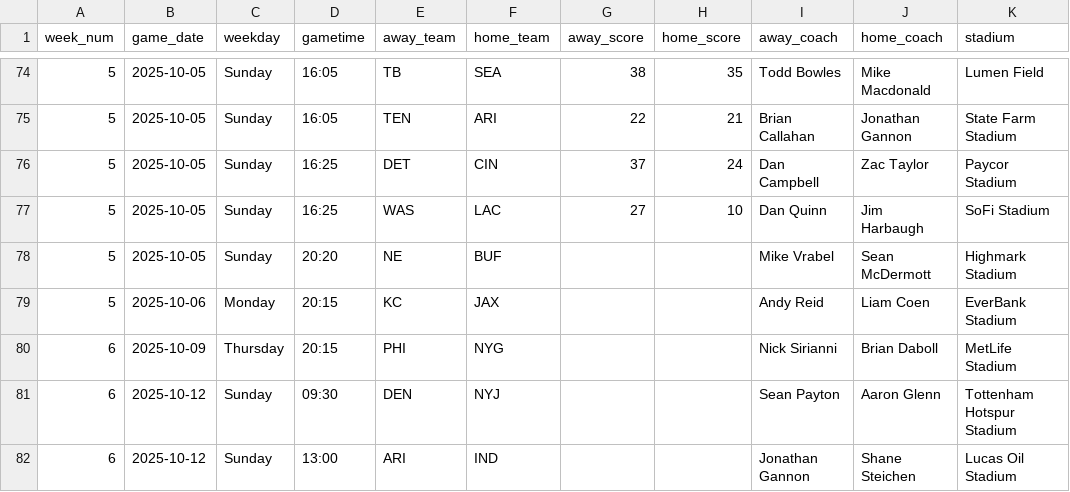
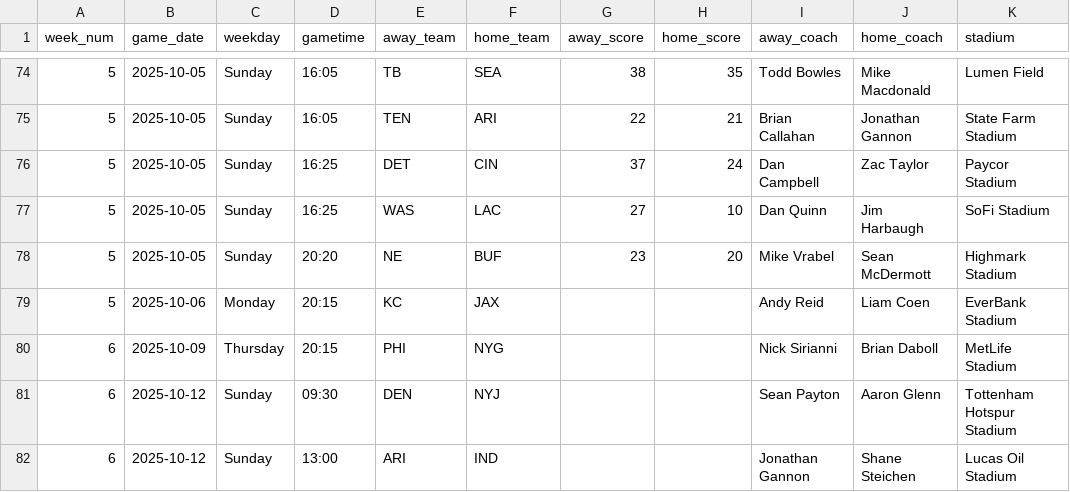
Before and after one commit to obliojoe/who-should-lose-data, a CSV file: data/schedule.csv, drawn as a sheet; only a part is shown, gaps mark what is left out; the diff names each change by its address in the sheet, - before the commit and + after, or states it on an @@ line.

```diff
--- a/data/schedule.csv
+++ b/data/schedule.csv
-G78 (away_score): (empty)
+G78 (away_score): 23
-H78 (home_score): (empty)
+H78 (home_score): 20
```
Also changed, not shown: data/team_stats.csv, 3 other files.
